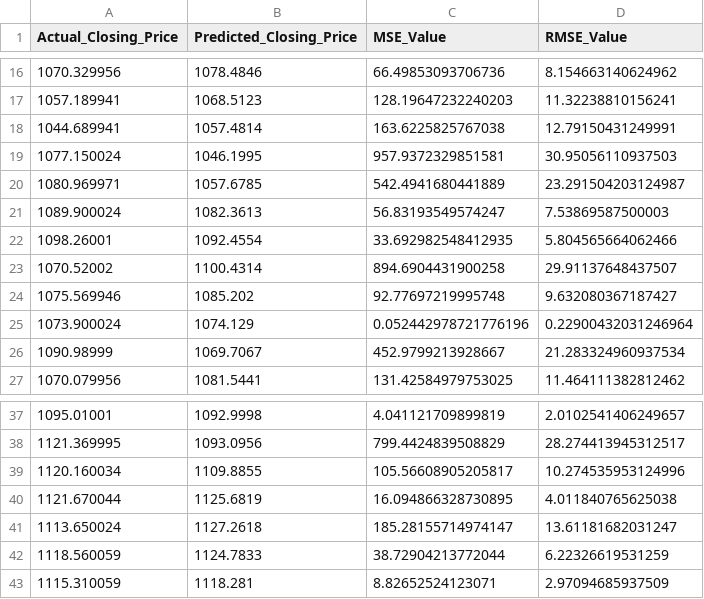
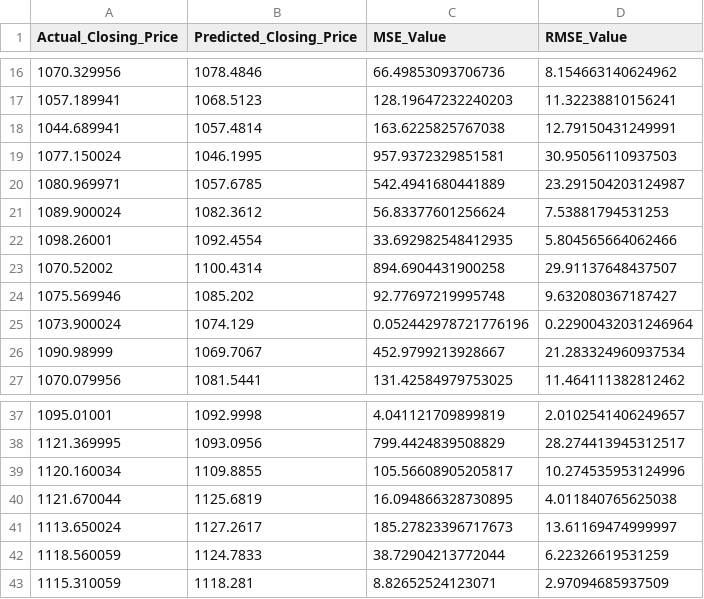
Before and after one commit to stock-price-project/stock_price_prediction, a CSV file: result/prediction_multiple_result.csv, drawn as a sheet; only a part is shown, gaps mark what is left out.

```diff
--- a/result/prediction_multiple_result.csv
+++ b/result/prediction_multiple_result.csv
@@ -20,3 +20,3 @@ Actual_Closing_Price,Predicted_Closing_Price,MSE_Value,RMSE_Value
 1080.969971,1057.6785,542.4941680441889,23.291504203124987
-1089.900024,1082.3613,56.83193549574247,7.53869587500003
+1089.900024,1082.3612,56.83377601256624,7.53881794531253
 1098.26001,1092.4554,33.692982548412935,5.804565664062466
@@ -40,3 +40,3 @@ Actual_Closing_Price,Predicted_Closing_Price,MSE_Value,RMSE_Value
 1121.670044,1125.6819,16.094866328730895,4.011840765625038
-1113.650024,1127.2618,185.28155714974147,13.61181682031247
+1113.650024,1127.2617,185.27823396717673,13.61169474999997
 1118.560059,1124.7833,38.72904213772044,6.22326619531259
```
Also changed, not shown: result/prediction_single_result.csv, 10 other files.
